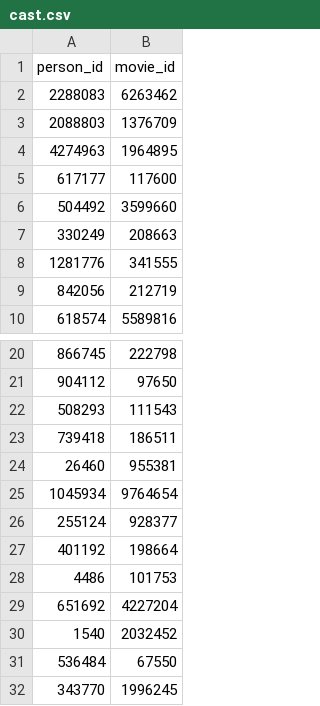
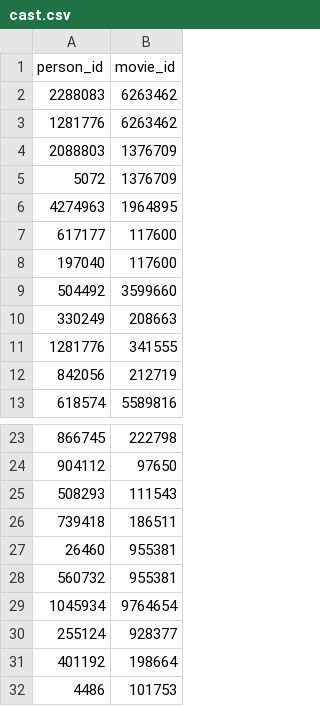
Before and after one commit to RaeanneZ/DSA-Assignment, a CSV file: cast.csv, drawn as a sheet; only a part is shown, gaps mark what is left out; the shorter side is filled out with more unchanged rows; the diff covers the shown part only.

```diff
--- a/cast.csv
+++ b/cast.csv
@@ -2,5 +2,8 @@ person_id,movie_id
 2288083,6263462
+1281776,6263462
 2088803,1376709
+5072,1376709
 4274963,1964895
 617177,117600
+197040,117600
 504492,3599660
@@ -24,2 +27,3 @@ person_id,movie_id
 26460,955381
+560732,955381
 1045934,9764654
```
Also changed, not shown: 26 added rows elsewhere in this file.
